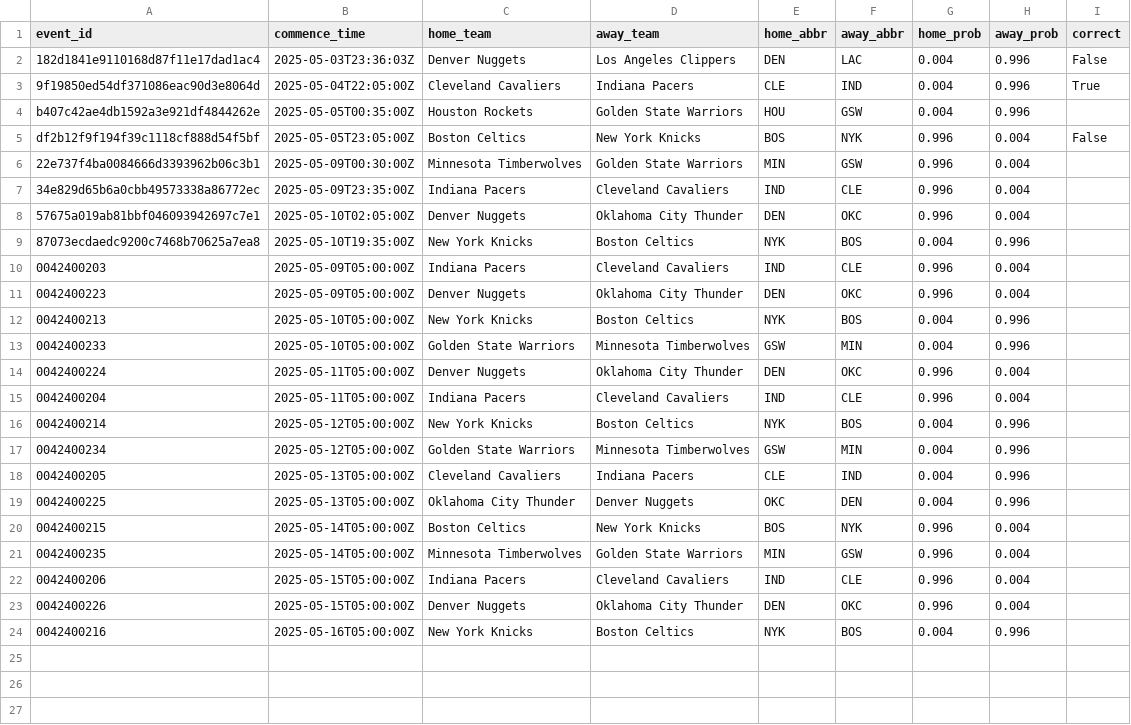
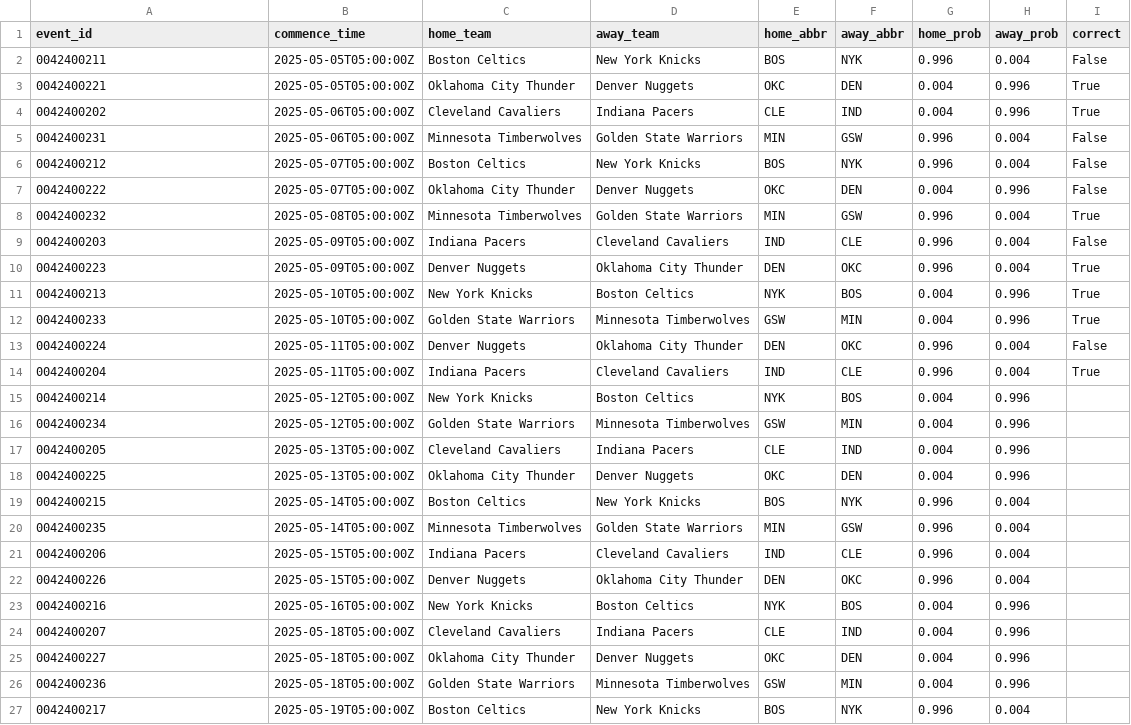
Before and after one commit to Exidekat/math178project, a CSV file: data/game_odds.csv, drawn as a sheet.

Commit message:
better nba game data organization

```diff
--- a/data/game_odds.csv
+++ b/data/game_odds.csv
@@ -1,16 +1,15 @@
 event_id,commence_time,home_team,away_team,home_abbr,away_abbr,home_prob,away_prob,correct
-182d1841e9110168d87f11e17dad1ac4,2025-05-03T23:36:03Z,Denver Nuggets,Los Angeles Clippers,DEN,LAC,0.004,0.996,False
-9f19850ed54df371086eac90d3e8064d,2025-05-04T22:05:00Z,Cleveland Cavaliers,Indiana Pacers,CLE,IND,0.004,0.996,True
-b407c42ae4db1592a3e921df4844262e,2025-05-05T00:35:00Z,Houston Rockets,Golden State Warriors,HOU,GSW,0.004,0.996,
-df2b12f9f194f39c1118cf888d54f5bf,2025-05-05T23:05:00Z,Boston Celtics,New York Knicks,BOS,NYK,0.996,0.004,False
-22e737f4ba0084666d3393962b06c3b1,2025-05-09T00:30:00Z,Minnesota Timberwolves,Golden State Warriors,MIN,GSW,0.996,0.004,
-34e829d65b6a0cbb49573338a86772ec,2025-05-09T23:35:00Z,Indiana Pacers,Cleveland Cavaliers,IND,CLE,0.996,0.004,
-57675a019ab81bbf046093942697c7e1,2025-05-10T02:05:00Z,Denver Nuggets,Oklahoma City Thunder,DEN,OKC,0.996,0.004,
-87073ecdaedc9200c7468b70625a7ea8,2025-05-10T19:35:00Z,New York Knicks,Boston Celtics,NYK,BOS,0.004,0.996,
-0042400203,2025-05-09T05:00:00Z,Indiana Pacers,Cleveland Cavaliers,IND,CLE,0.996,0.004,
-0042400223,2025-05-09T05:00:00Z,Denver Nuggets,Oklahoma City Thunder,DEN,OKC,0.996,0.004,
-0042400213,2025-05-10T05:00:00Z,New York Knicks,Boston Celtics,NYK,BOS,0.004,0.996,
-0042400233,2025-05-10T05:00:00Z,Golden State Warriors,Minnesota Timberwolves,GSW,MIN,0.004,0.996,
-0042400224,2025-05-11T05:00:00Z,Denver Nuggets,Oklahoma City Thunder,DEN,OKC,0.996,0.004,
-0042400204,2025-05-11T05:00:00Z,Indiana Pacers,Cleveland Cavaliers,IND,CLE,0.996,0.004,
+0042400211,2025-05-05T05:00:00Z,Boston Celtics,New York Knicks,BOS,NYK,0.996,0.004,False
+0042400221,2025-05-05T05:00:00Z,Oklahoma City Thunder,Denver Nuggets,OKC,DEN,0.004,0.996,True
+0042400202,2025-05-06T05:00:00Z,Cleveland Cavaliers,Indiana Pacers,CLE,IND,0.004,0.996,True
+0042400231,2025-05-06T05:00:00Z,Minnesota Timberwolves,Golden State Warriors,MIN,GSW,0.996,0.004,False
+0042400212,2025-05-07T05:00:00Z,Boston Celtics,New York Knicks,BOS,NYK,0.996,0.004,False
+0042400222,2025-05-07T05:00:00Z,Oklahoma City Thunder,Denver Nuggets,OKC,DEN,0.004,0.996,False
+0042400232,2025-05-08T05:00:00Z,Minnesota Timberwolves,Golden State Warriors,MIN,GSW,0.996,0.004,True
+0042400203,2025-05-09T05:00:00Z,Indiana Pacers,Cleveland Cavaliers,IND,CLE,0.996,0.004,False
+0042400223,2025-05-09T05:00:00Z,Denver Nuggets,Oklahoma City Thunder,DEN,OKC,0.996,0.004,True
+0042400213,2025-05-10T05:00:00Z,New York Knicks,Boston Celtics,NYK,BOS,0.004,0.996,True
+0042400233,2025-05-10T05:00:00Z,Golden State Warriors,Minnesota Timberwolves,GSW,MIN,0.004,0.996,True
+0042400224,2025-05-11T05:00:00Z,Denver Nuggets,Oklahoma City Thunder,DEN,OKC,0.996,0.004,False
+0042400204,2025-05-11T05:00:00Z,Indiana Pacers,Cleveland Cavaliers,IND,CLE,0.996,0.004,True
 0042400214,2025-05-12T05:00:00Z,New York Knicks,Boston Celtics,NYK,BOS,0.004,0.996,
@@ -24 +23,5 @@ df2b12f9f194f39c1118cf888d54f5bf,2025-05-05T23:05:00Z,Boston Celtics,New York Kn
 0042400216,2025-05-16T05:00:00Z,New York Knicks,Boston Celtics,NYK,BOS,0.004,0.996,
+0042400207,2025-05-18T05:00:00Z,Cleveland Cavaliers,Indiana Pacers,CLE,IND,0.004,0.996,
+0042400227,2025-05-18T05:00:00Z,Oklahoma City Thunder,Denver Nuggets,OKC,DEN,0.004,0.996,
+0042400236,2025-05-18T05:00:00Z,Golden State Warriors,Minnesota Timberwolves,GSW,MIN,0.004,0.996,
+0042400217,2025-05-19T05:00:00Z,Boston Celtics,New York Knicks,BOS,NYK,0.996,0.004,
```
Also changed, not shown: 2 other files.
